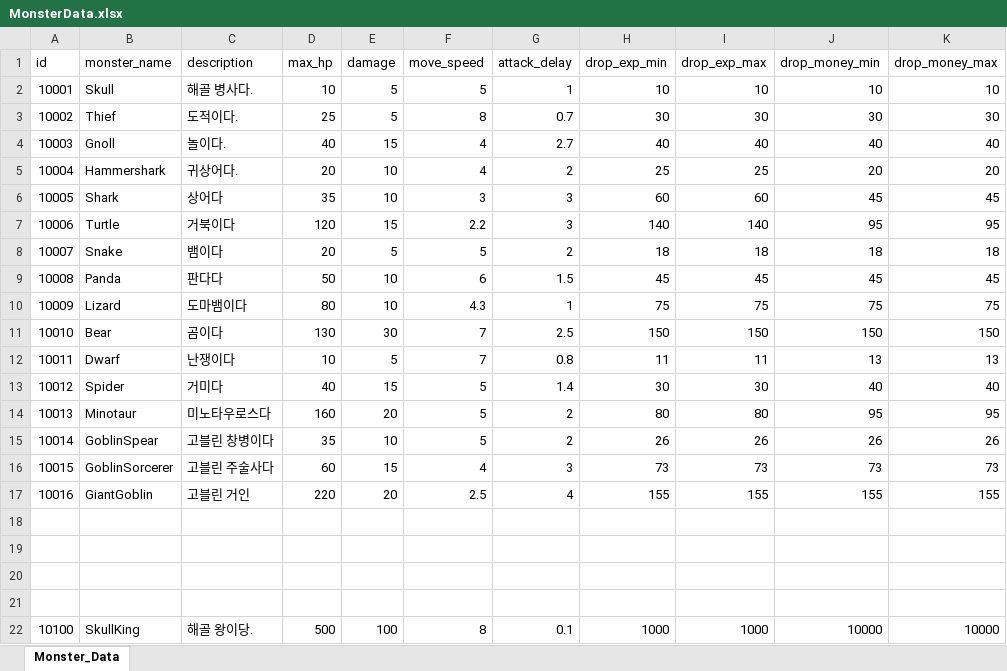
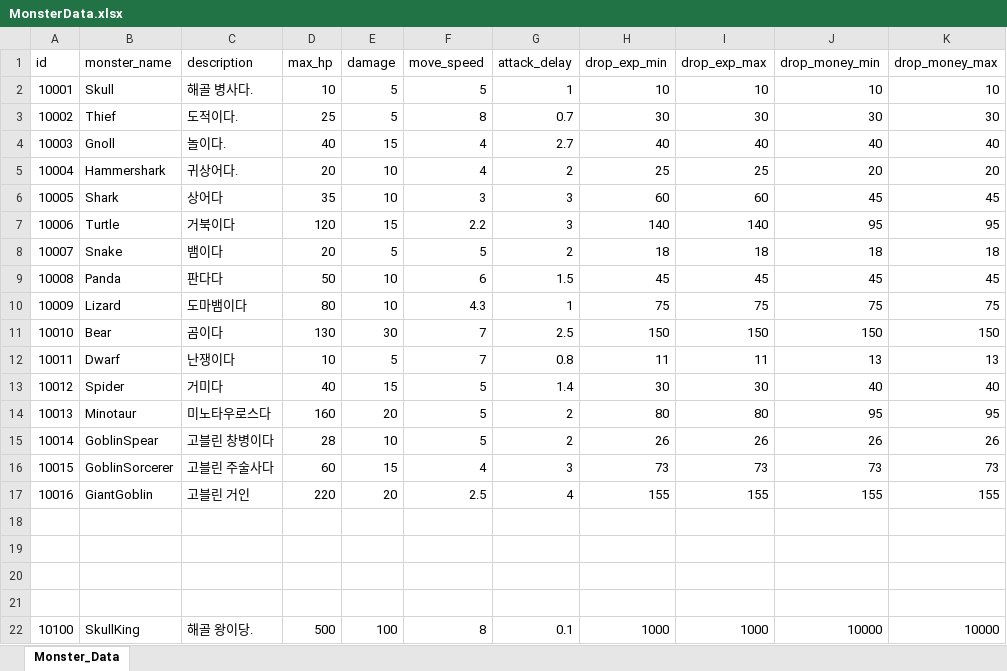
Before and after one commit to cumic06/TrainDefense, an Excel workbook: Assets/02_Resources/Data/MonsterData.xlsx, sheet Monster_Data, drawn as a sheet; only a part is shown; values as stored, in another font and other column widths than the file's, no borders; the diff names each change by its address in the sheet, - before the commit and + after, or states it on an @@ line.

```diff
--- a/Assets/02_Resources/Data/MonsterData.xlsx (sheet Monster_Data)
+++ b/Assets/02_Resources/Data/MonsterData.xlsx (sheet Monster_Data)
-D15 (max_hp): 35
+D15 (max_hp): 28
```
Also changed, not shown: Assets/02_Resources/Data/ChoiceData.xlsx, Assets/02_Resources/Data/StageData.xlsx, 5 other files.
